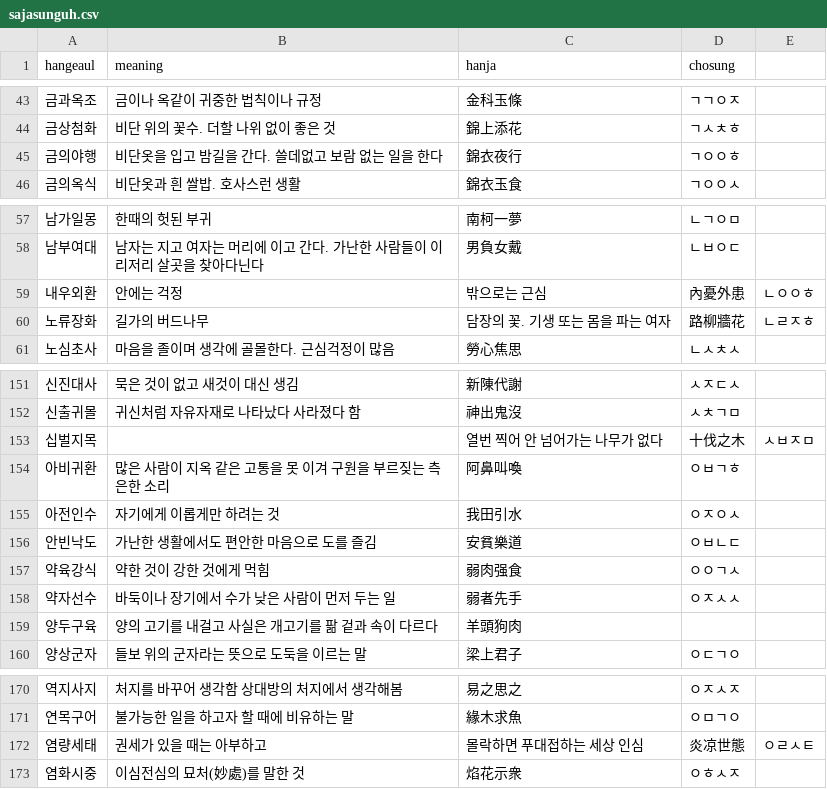
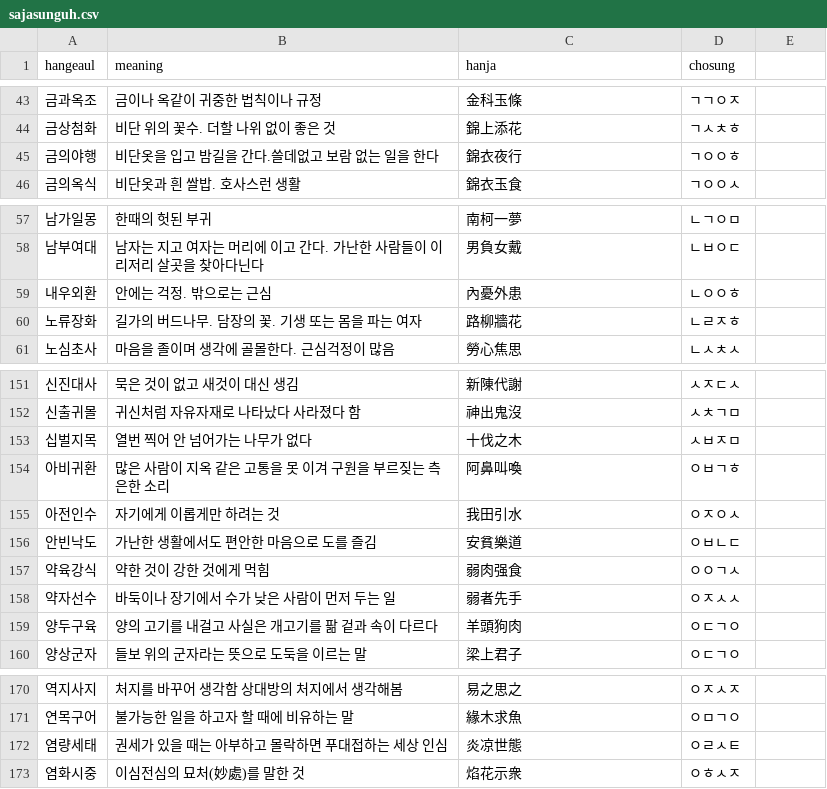
Before and after one commit to bjo820633-afk/sajasunguh, a CSV file: sajasunguh.csv, drawn as a sheet; only a part is shown, gaps mark what is left out; the diff covers the shown part only.

Commit message:
Update sajasunguh.csv

```diff
--- a/sajasunguh.csv
+++ b/sajasunguh.csv
@@ -44,3 +44,3 @@ hangeaul,meaning,hanja,chosung
 금상첨화,비단 위의 꽃수. 더할 나위 없이 좋은 것,錦上添花,ㄱㅅㅊㅎ
-금의야행,비단옷을 입고 밤길을 간다. 쓸데없고 보람 없는 일을 한다,錦衣夜行,ㄱㅇㅇㅎ
+금의야행,비단옷을 입고 밤길을 간다.쓸데없고 보람 없는 일을 한다,錦衣夜行,ㄱㅇㅇㅎ
 금의옥식,비단옷과 흰 쌀밥. 호사스런 생활,錦衣玉食,ㄱㅇㅇㅅ
@@ -58,4 +58,4 @@ hangeaul,meaning,hanja,chosung
 남부여대,남자는 지고 여자는 머리에 이고 간다. 가난한 사람들이 이리저리 살곳을 찾아다닌다,男負女戴,ㄴㅂㅇㄷ
-내우외환,안에는 걱정, 밖으로는 근심,內憂外患,ㄴㅇㅇㅎ
-노류장화,길가의 버드나무, 담장의 꽃. 기생 또는 몸을 파는 여자,路柳牆花,ㄴㄹㅈㅎ
+내우외환,안에는 걱정. 밖으로는 근심,內憂外患,ㄴㅇㅇㅎ
+노류장화,길가의 버드나무. 담장의 꽃. 기생 또는 몸을 파는 여자,路柳牆花,ㄴㄹㅈㅎ
 노심초사,마음을 졸이며 생각에 골몰한다. 근심걱정이 많음,勞心焦思,ㄴㅅㅊㅅ
@@ -152,3 +152,3 @@ hangeaul,meaning,hanja,chosung
 신출귀몰,귀신처럼 자유자재로 나타났다 사라졌다 함,神出鬼沒,ㅅㅊㄱㅁ
-십벌지목,,열번 찍어 안 넘어가는 나무가 없다,十伐之木,ㅅㅂㅈㅁ
+십벌지목,열번 찍어 안 넘어가는 나무가 없다,十伐之木,ㅅㅂㅈㅁ
 아비귀환,많은 사람이 지옥 같은 고통을 못 이겨 구원을 부르짖는 측은한 소리,阿鼻叫喚,ㅇㅂㄱㅎ
@@ -158,3 +158,3 @@ hangeaul,meaning,hanja,chosung
 약자선수,바둑이나 장기에서 수가 낮은 사람이 먼저 두는 일,弱者先手,ㅇㅈㅅㅅ
-양두구육,양의 고기를 내걸고 사실은 개고기를 팖 겉과 속이 다르다,羊頭狗肉,
+양두구육,양의 고기를 내걸고 사실은 개고기를 팖 겉과 속이 다르다,羊頭狗肉,ㅇㄷㄱㅇ
 양상군자,들보 위의 군자라는 뜻으로 도둑을 이르는 말,梁上君子,ㅇㄷㄱㅇ
@@ -171,3 +171,3 @@ hangeaul,meaning,hanja,chosung
 연목구어,불가능한 일을 하고자 할 때에 비유하는 말,緣木求魚,ㅇㅁㄱㅇ
-염량세태,권세가 있을 때는 아부하고, 몰락하면 푸대접하는 세상 인심,炎凉世態,ㅇㄹㅅㅌ
+염량세태,권세가 있을 때는 아부하고 몰락하면 푸대접하는 세상 인심,炎凉世態,ㅇㄹㅅㅌ
 염화시중,이심전심의 묘처(妙處)를 말한 것,焰花示衆,ㅇㅎㅅㅈ
```
Also changed, not shown: 1 edited cell elsewhere in this file.
